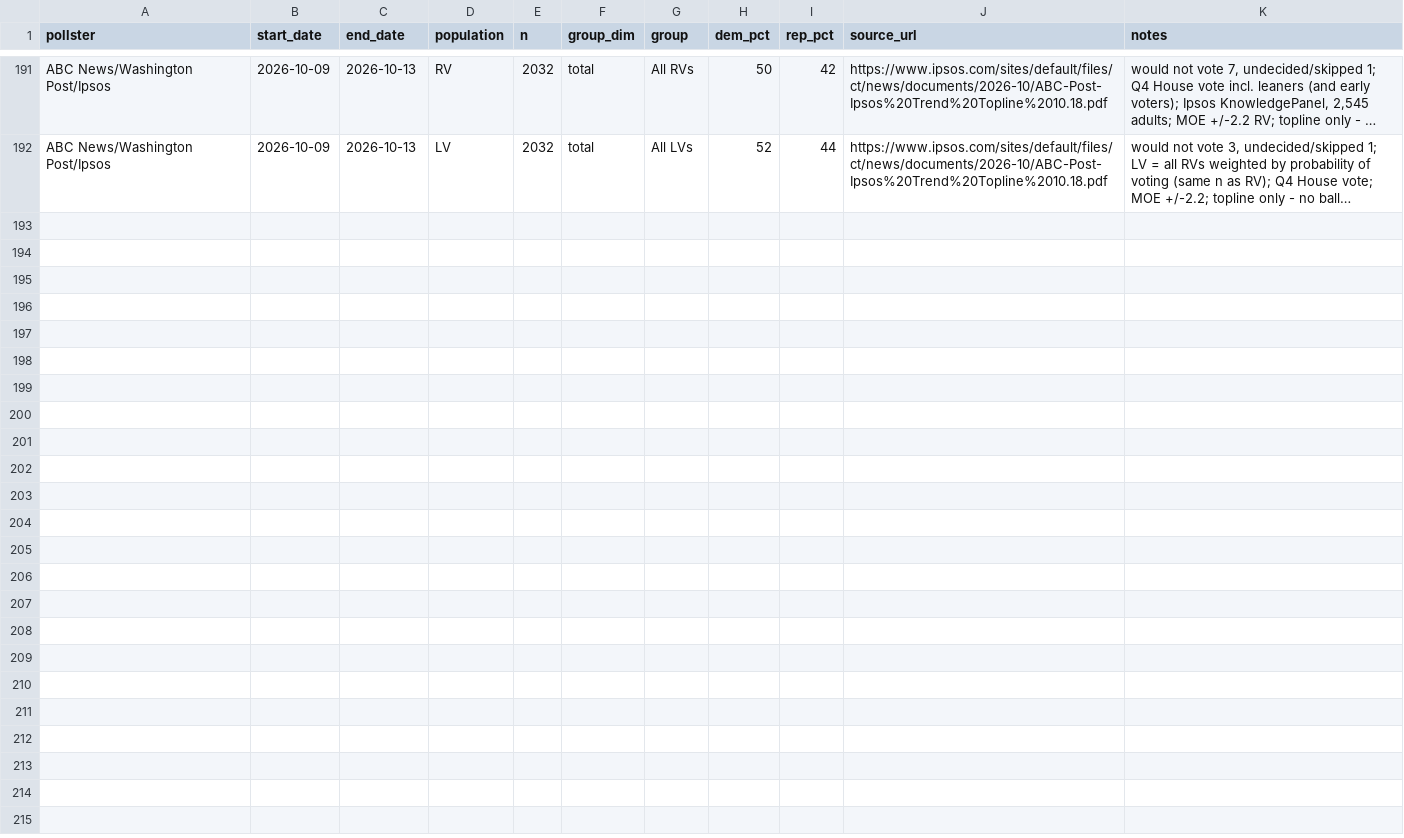
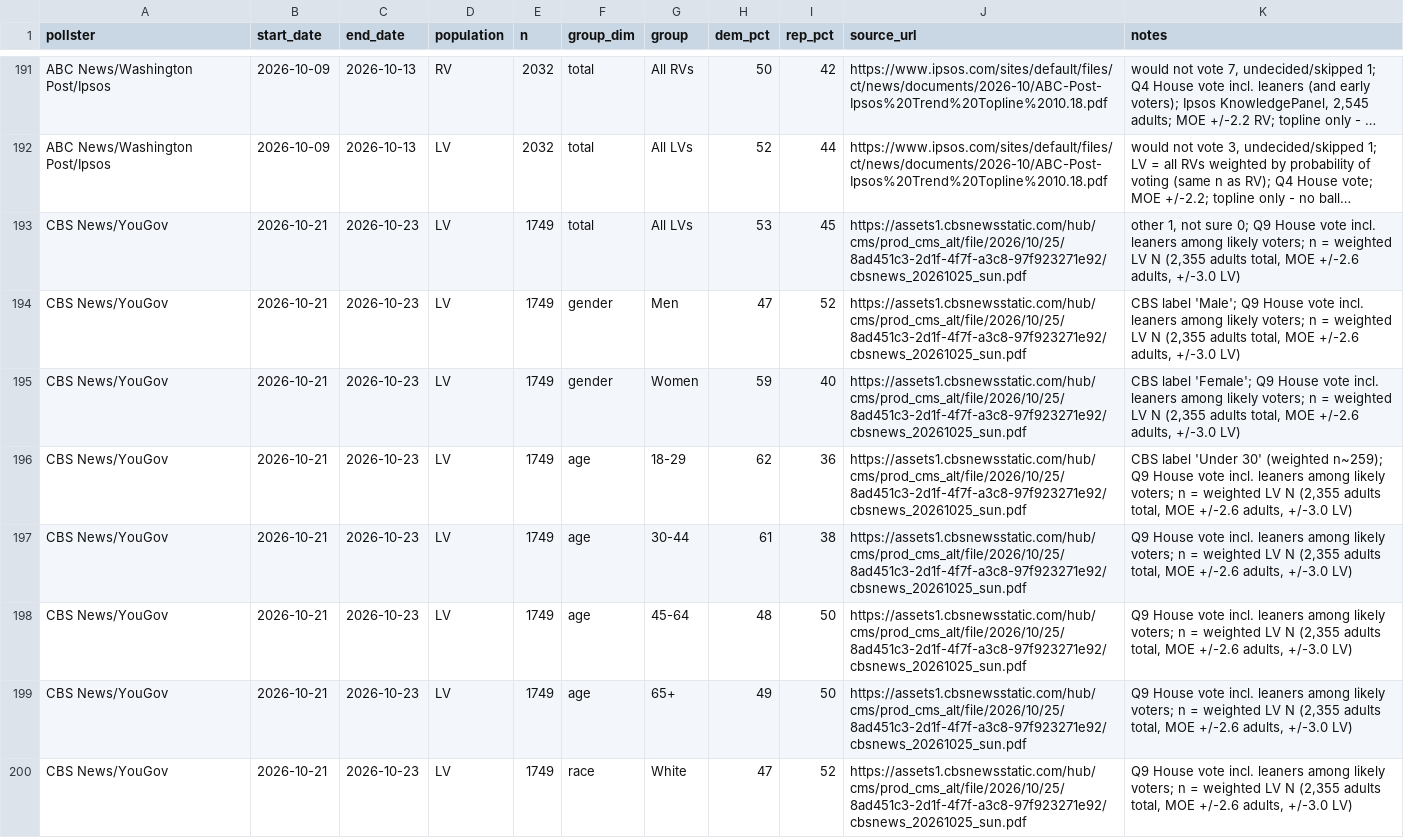
Before and after one commit to DanCunningham22/2026-Midterm, a CSV file: pipeline/static/polls_2026.csv, drawn as a sheet; only a part is shown, gaps mark what is left out; long unchanged cells end in …; the diff covers the shown part only; the diff names each change by its address in the sheet, - before the commit and + after, or states it on an @@ line.

```diff
--- a/pipeline/static/polls_2026.csv
+++ b/pipeline/static/polls_2026.csv
+row 193: CBS News/YouGov | 2026-10-21 | 2026-10-23 | LV | 1749 | total | All LVs | 53 | 45 | https://assets1.cbsnewsstatic.com/hub/cms/prod_cms_alt/file/2026/10/25/8ad451c3-2d1f-4f7f-a3c8-97f923271e92/cbsnews_20261025_sun.pdf | other 1, not sure 0; Q9 House vote incl. leaners among likely voters; n = weighted LV N (2,355 adults total, MOE +/-2.6 adults, +/-3.0 LV)
+row 194: CBS News/YouGov | 2026-10-21 | 2026-10-23 | LV | 1749 | gender | Men | 47 | 52 | https://assets1.cbsnewsstatic.com/hub/cms/prod_cms_alt/file/2026/10/25/8ad451c3-2d1f-4f7f-a3c8-97f923271e92/cbsnews_20261025_sun.pdf | CBS label 'Male'; Q9 House vote incl. leaners among likely voters; n = weighted LV N (2,355 adults total, MOE +/-2.6 adults, +/-3.0 LV)
+row 195: CBS News/YouGov | 2026-10-21 | 2026-10-23 | LV | 1749 | gender | Women | 59 | 40 | https://assets1.cbsnewsstatic.com/hub/cms/prod_cms_alt/file/2026/10/25/8ad451c3-2d1f-4f7f-a3c8-97f923271e92/cbsnews_20261025_sun.pdf | CBS label 'Female'; Q9 House vote incl. leaners among likely voters; n = weighted LV N (2,355 adults total, MOE +/-2.6 adults, +/-3.0 LV)
+row 196: CBS News/YouGov | 2026-10-21 | 2026-10-23 | LV | 1749 | age | 18-29 | 62 | 36 | https://assets1.cbsnewsstatic.com/hub/cms/prod_cms_alt/file/2026/10/25/8ad451c3-2d1f-4f7f-a3c8-97f923271e92/cbsnews_20261025_sun.pdf | CBS label 'Under 30' (weighted n~259); Q9 House vote incl. leaners among likely voters; n = weighted LV N (2,355 adults total, MOE +/-2.6 adults, +/-3.0 LV)
+row 197: CBS News/YouGov | 2026-10-21 | 2026-10-23 | LV | 1749 | age | 30-44 | 61 | 38 | https://assets1.cbsnewsstatic.com/hub/cms/prod_cms_alt/file/2026/10/25/8ad451c3-2d1f-4f7f-a3c8-97f923271e92/cbsnews_20261025_sun.pdf | Q9 House vote incl. leaners among likely voters; n = weighted LV N (2,355 adults total, MOE +/-2.6 adults, +/-3.0 LV)
+row 198: CBS News/YouGov | 2026-10-21 | 2026-10-23 | LV | 1749 | age | 45-64 | 48 | 50 | https://assets1.cbsnewsstatic.com/hub/cms/prod_cms_alt/file/2026/10/25/8ad451c3-2d1f-4f7f-a3c8-97f923271e92/cbsnews_20261025_sun.pdf | Q9 House vote incl. leaners among likely voters; n = weighted LV N (2,355 adults total, MOE +/-2.6 adults, +/-3.0 LV)
+row 199: CBS News/YouGov | 2026-10-21 | 2026-10-23 | LV | 1749 | age | 65+ | 49 | 50 | https://assets1.cbsnewsstatic.com/hub/cms/prod_cms_alt/file/2026/10/25/8ad451c3-2d1f-4f7f-a3c8-97f923271e92/cbsnews_20261025_sun.pdf | Q9 House vote incl. leaners among likely voters; n = weighted LV N (2,355 adults total, MOE +/-2.6 adults, +/-3.0 LV)
+row 200: CBS News/YouGov | 2026-10-21 | 2026-10-23 | LV | 1749 | race | White | 47 | 52 | https://assets1.cbsnewsstatic.com/hub/cms/prod_cms_alt/file/2026/10/25/8ad451c3-2d1f-4f7f-a3c8-97f923271e92/cbsnews_20261025_sun.pdf | Q9 House vote incl. leaners among likely voters; n = weighted LV N (2,355 adults total, MOE +/-2.6 adults, +/-3.0 LV)
```
Also changed, not shown: 7 added rows elsewhere in this file, pipeline/backtest/data/retirements.csv, pipeline/content/extra_polls.csv, 5 other files.
